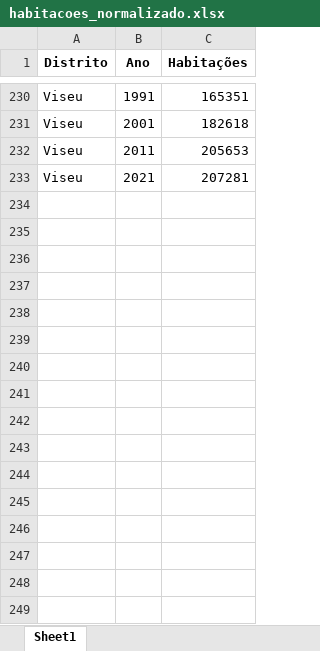
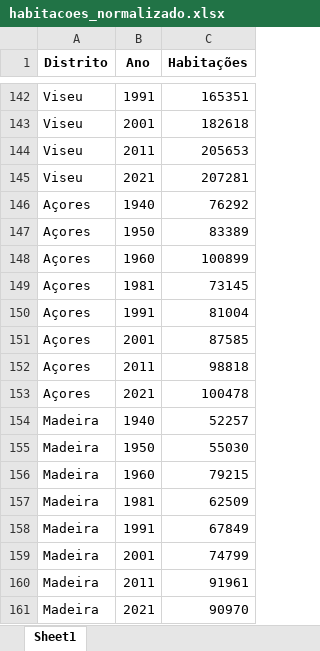
Before and after one commit to AndreMacielSousa/Visualiza-o-de-Informa-o-2025-26, an Excel workbook: habitacoes_normalizado.xlsx, sheet Sheet1, drawn as a sheet; only a part is shown, gaps mark what is left out; values as stored, in another font and other column widths than the file's, no borders; the diff covers the shown part only; the diff names each change by its address in the sheet, - before the commit and + after, or states it on an @@ line.

```diff
--- a/habitacoes_normalizado.xlsx (sheet Sheet1)
+++ b/habitacoes_normalizado.xlsx (sheet Sheet1)
+row 146: Açores | 1940 | 76292
+row 147: Açores | 1950 | 83389
+row 148: Açores | 1960 | 100899
+row 149: Açores | 1981 | 73145
+row 150: Açores | 1991 | 81004
+row 151: Açores | 2001 | 87585
+row 152: Açores | 2011 | 98818
+row 153: Açores | 2021 | 100478
+row 154: Madeira | 1940 | 52257
+row 155: Madeira | 1950 | 55030
+row 156: Madeira | 1960 | 79215
+row 157: Madeira | 1981 | 62509
+row 158: Madeira | 1991 | 67849
+row 159: Madeira | 2001 | 74799
+row 160: Madeira | 2011 | 91961
+row 161: Madeira | 2021 | 90970
```
Also changed, not shown: 88 removed rows elsewhere in this sheet.
